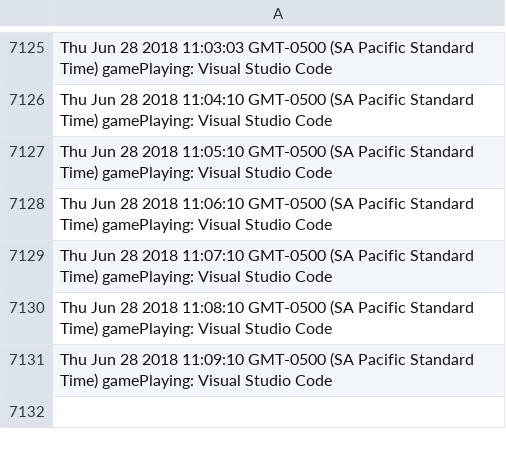
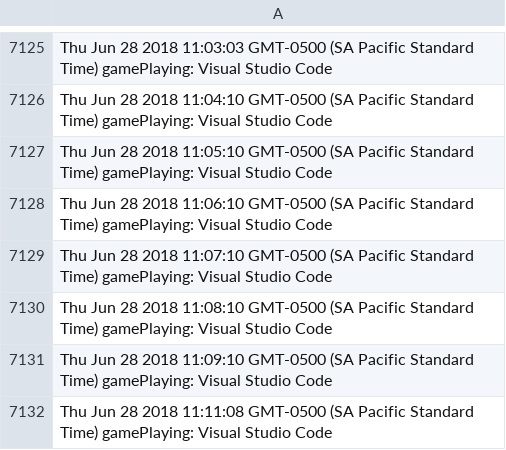
Before and after one commit to Sniperkillerut/Discord-bot-2.0, a CSV file: data/userdata/143917043383533568.csv, drawn as a sheet; only a part is shown, gaps mark what is left out; the diff names each change by its address in the sheet, - before the commit and + after, or states it on an @@ line.

```diff
--- a/data/userdata/143917043383533568.csv
+++ b/data/userdata/143917043383533568.csv
+row 7132: Thu Jun 28 2018 11:11:08 GMT-0500 (SA Pacific Standard Time) gamePlaying: Visual Studio Code
```
Also changed, not shown: data/userdata/144913258627727360.csv, data/userdata/188455588534026240.csv, 39 other files.
